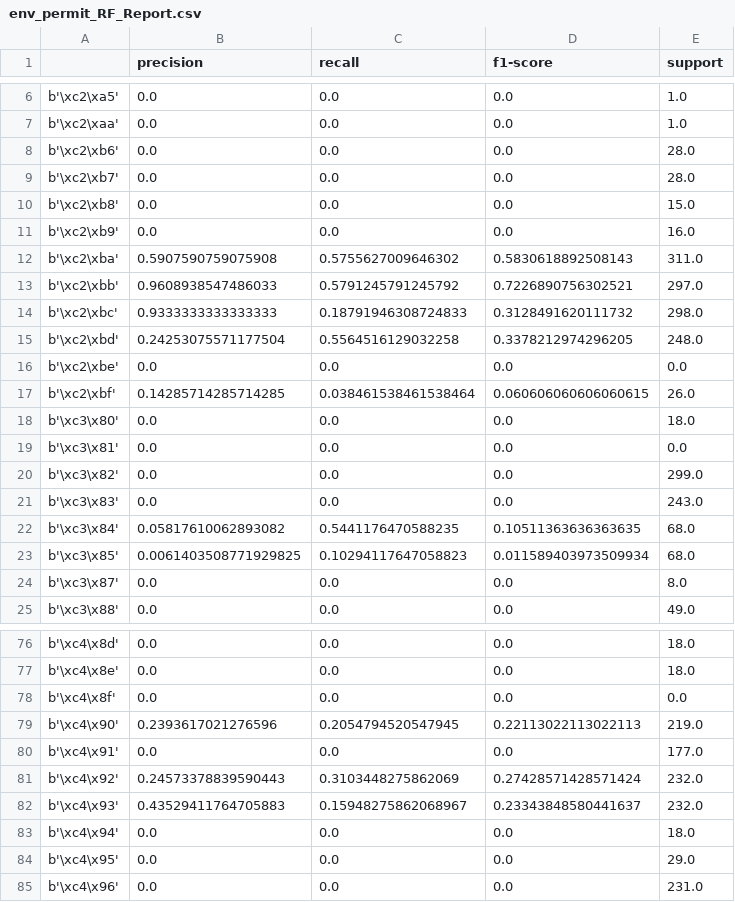
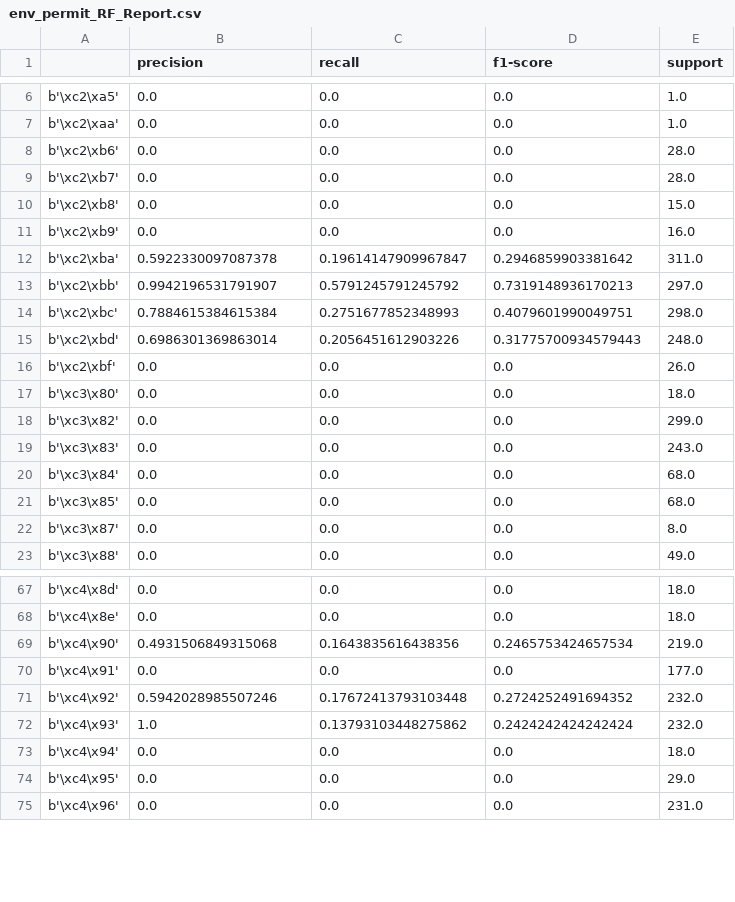
Before and after one commit to yaxih/Master_Thesis, a CSV file: code/output_files/results/env_permit_RF_Report.csv, drawn as a sheet; only a part is shown, gaps mark what is left out; the diff covers the shown part only.

```diff
--- a/code/output_files/results/env_permit_RF_Report.csv
+++ b/code/output_files/results/env_permit_RF_Report.csv
@@ -11,14 +11,12 @@ b'\xc2\xb8',0.0,0.0,0.0,15.0
 b'\xc2\xb9',0.0,0.0,0.0,16.0
-b'\xc2\xba',0.5907590759075908,0.5755627009646302,0.5830618892508143,311.0
-b'\xc2\xbb',0.9608938547486033,0.5791245791245792,0.7226890756302521,297.0
-b'\xc2\xbc',0.9333333333333333,0.18791946308724833,0.3128491620111732,298.0
-b'\xc2\xbd',0.24253075571177504,0.5564516129032258,0.3378212974296205,248.0
-b'\xc2\xbe',0.0,0.0,0.0,0.0
-b'\xc2\xbf',0.14285714285714285,0.038461538461538464,0.060606060606060615,26.0
+b'\xc2\xba',0.5922330097087378,0.19614147909967847,0.2946859903381642,311.0
+b'\xc2\xbb',0.9942196531791907,0.5791245791245792,0.7319148936170213,297.0
+b'\xc2\xbc',0.7884615384615384,0.2751677852348993,0.4079601990049751,298.0
+b'\xc2\xbd',0.6986301369863014,0.2056451612903226,0.31775700934579443,248.0
+b'\xc2\xbf',0.0,0.0,0.0,26.0
 b'\xc3\x80',0.0,0.0,0.0,18.0
-b'\xc3\x81',0.0,0.0,0.0,0.0
 b'\xc3\x82',0.0,0.0,0.0,299.0
 b'\xc3\x83',0.0,0.0,0.0,243.0
-b'\xc3\x84',0.05817610062893082,0.5441176470588235,0.10511363636363635,68.0
-b'\xc3\x85',0.0061403508771929825,0.10294117647058823,0.011589403973509934,68.0
+b'\xc3\x84',0.0,0.0,0.0,68.0
+b'\xc3\x85',0.0,0.0,0.0,68.0
 b'\xc3\x87',0.0,0.0,0.0,8.0
@@ -77,7 +68,6 @@ b'\xc4\x8d',0.0,0.0,0.0,18.0
 b'\xc4\x8e',0.0,0.0,0.0,18.0
-b'\xc4\x8f',0.0,0.0,0.0,0.0
-b'\xc4\x90',0.2393617021276596,0.2054794520547945,0.22113022113022113,219.0
+b'\xc4\x90',0.4931506849315068,0.1643835616438356,0.2465753424657534,219.0
 b'\xc4\x91',0.0,0.0,0.0,177.0
-b'\xc4\x92',0.24573378839590443,0.3103448275862069,0.27428571428571424,232.0
-b'\xc4\x93',0.43529411764705883,0.15948275862068967,0.23343848580441637,232.0
+b'\xc4\x92',0.5942028985507246,0.17672413793103448,0.2724252491694352,232.0
+b'\xc4\x93',1.0,0.13793103448275862,0.2424242424242424,232.0
 b'\xc4\x94',0.0,0.0,0.0,18.0
```
Also changed, not shown: 12 removed rows and 93 edited cells elsewhere in this file, 21 other files.
